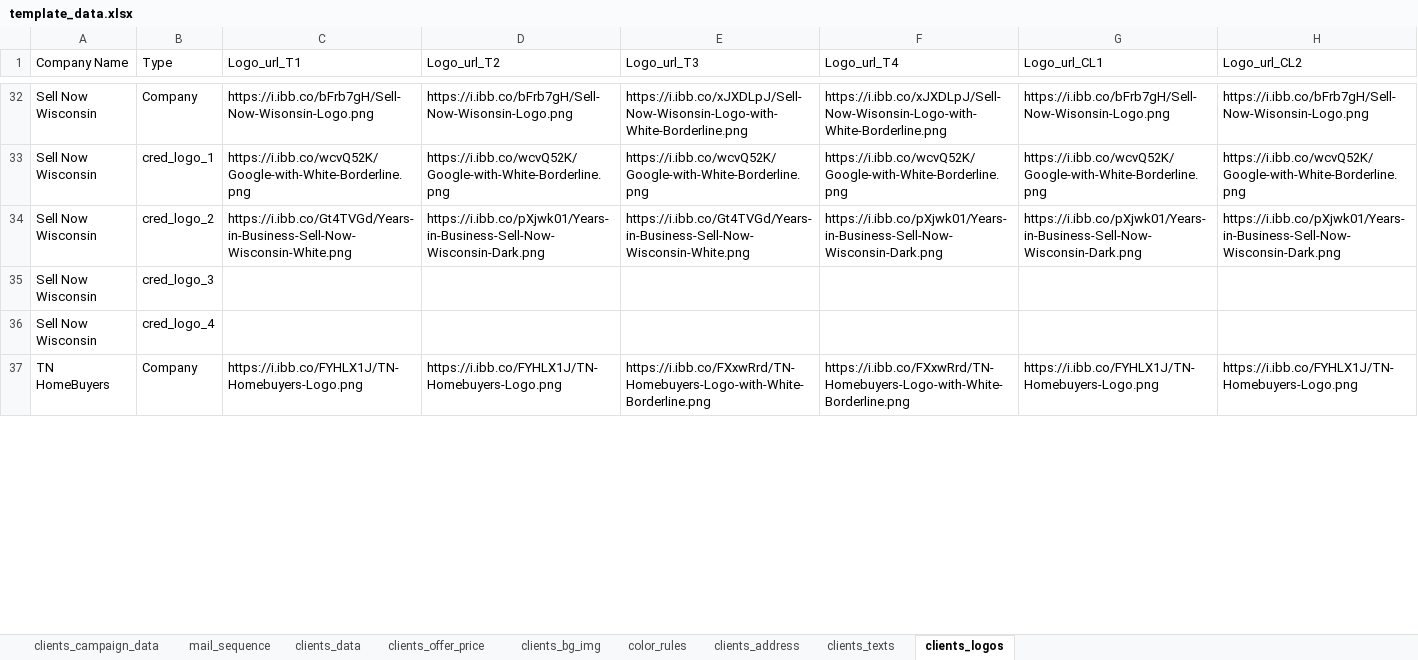
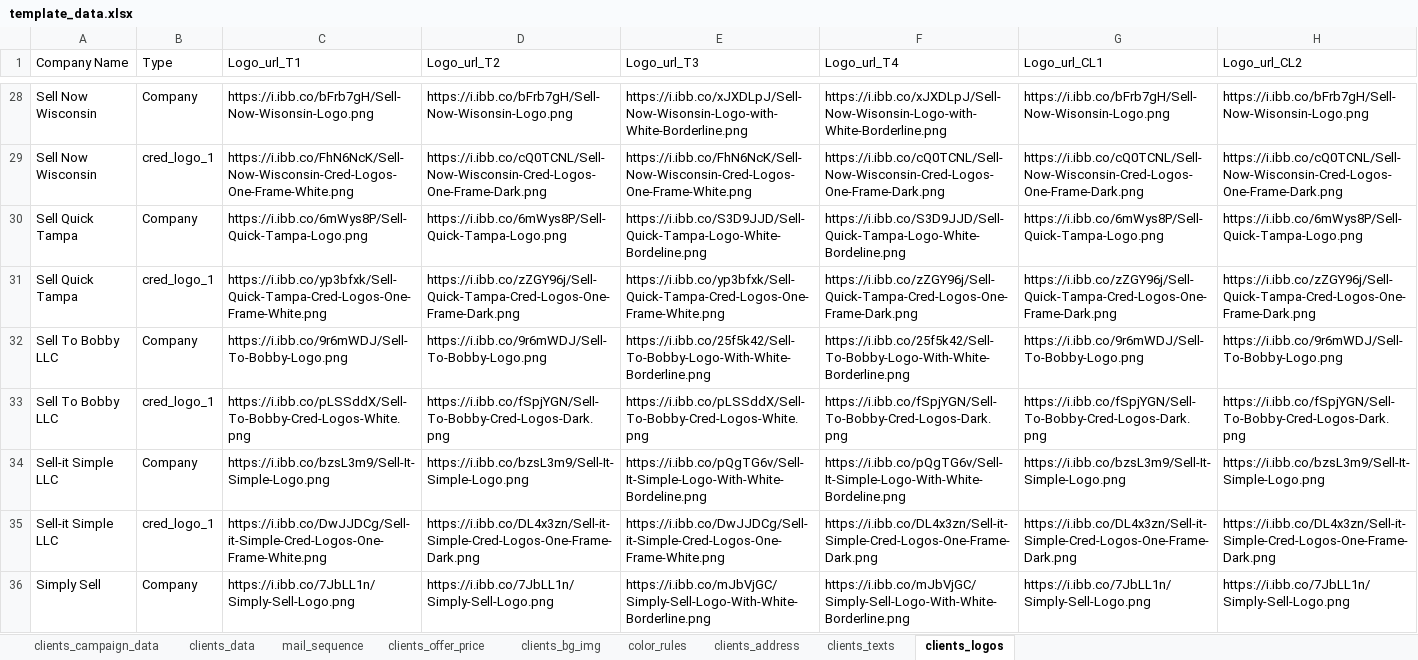
Before and after one commit to ignacioaraya1995/direct_mail_V2, an Excel workbook: input/template_data.xlsx, sheet clients_logos, drawn as a sheet; only a part is shown, gaps mark what is left out; the shorter side is filled out with more unchanged rows; values as stored, in another font and other column widths than the file's, no cell formats; charts and pictures and table styles not drawn; removed rows and columns are numbered as before the commit, all else as after; the diff covers the shown part only; the diff names each change by its address in the sheet, - before the commit and + after, or states it on an @@ line.

```diff
--- a/input/template_data.xlsx (sheet clients_logos)
+++ b/input/template_data.xlsx (sheet clients_logos)
@@ sheet tab order changed: clients_campaign_data | clients_data | mail_sequence | clients_offer_price | clients_bg_img | color_rules | clients_address | clients_texts | clients_logos @@
-C29 (Logo_url_T1): https://i.ibb.co/wcvQ52K/Google-with-White-Borderline.png
+C29 (Logo_url_T1): https://i.ibb.co/FhN6NcK/Sell-Now-Wisconsin-Cred-Logos-One-Frame-White.png
-D29 (Logo_url_T2): https://i.ibb.co/wcvQ52K/Google-with-White-Borderline.png
+D29 (Logo_url_T2): https://i.ibb.co/cQ0TCNL/Sell-Now-Wisconsin-Cred-Logos-One-Frame-Dark.png
-E29 (Logo_url_T3): https://i.ibb.co/wcvQ52K/Google-with-White-Borderline.png
+E29 (Logo_url_T3): https://i.ibb.co/FhN6NcK/Sell-Now-Wisconsin-Cred-Logos-One-Frame-White.png
-F29 (Logo_url_T4): https://i.ibb.co/wcvQ52K/Google-with-White-Borderline.png
+F29 (Logo_url_T4): https://i.ibb.co/cQ0TCNL/Sell-Now-Wisconsin-Cred-Logos-One-Frame-Dark.png
-G29 (Logo_url_CL1): https://i.ibb.co/wcvQ52K/Google-with-White-Borderline.png
+G29 (Logo_url_CL1): https://i.ibb.co/cQ0TCNL/Sell-Now-Wisconsin-Cred-Logos-One-Frame-Dark.png
-H29 (Logo_url_CL2): https://i.ibb.co/wcvQ52K/Google-with-White-Borderline.png
+H29 (Logo_url_CL2): https://i.ibb.co/cQ0TCNL/Sell-Now-Wisconsin-Cred-Logos-One-Frame-Dark.png
-row 34: Sell Now Wisconsin | cred_logo_2 | https://i.ibb.co/Gt4TVGd/Years-in-Business-Sell-Now-Wisconsin-White.png | https://i.ibb.co/pXjwk01/Years-in-Business-Sell-Now-Wisconsin-Dark.png | https://i.ibb.co/Gt4TVGd/Years-in-Business-Sell-Now-Wisconsin-White.png | https://i.ibb.co/pXjwk01/Years-in-Business-Sell-Now-Wisconsin-Dark.png | https://i.ibb.co/pXjwk01/Years-in-Business-Sell-Now-Wisconsin-Dark.png | https://i.ibb.co/pXjwk01/Years-in-Business-Sell-Now-Wisconsin-Dark.png
-row 35: Sell Now Wisconsin | cred_logo_3
-row 36: Sell Now Wisconsin | cred_logo_4
@@ row 47 moved to row 30: Sell Quick Tampa @@
+row 31: Sell Quick Tampa | cred_logo_1 | https://i.ibb.co/yp3bfxk/Sell-Quick-Tampa-Cred-Logos-One-Frame-White.png | https://i.ibb.co/zZGY96j/Sell-Quick-Tampa-Cred-Logos-One-Frame-Dark.png | https://i.ibb.co/yp3bfxk/Sell-Quick-Tampa-Cred-Logos-One-Frame-White.png | https://i.ibb.co/zZGY96j/Sell-Quick-Tampa-Cred-Logos-One-Frame-Dark.png | https://i.ibb.co/zZGY96j/Sell-Quick-Tampa-Cred-Logos-One-Frame-Dark.png | https://i.ibb.co/zZGY96j/Sell-Quick-Tampa-Cred-Logos-One-Frame-Dark.png
+row 32: Sell To Bobby LLC | Company | https://i.ibb.co/9r6mWDJ/Sell-To-Bobby-Logo.png | https://i.ibb.co/9r6mWDJ/Sell-To-Bobby-Logo.png | https://i.ibb.co/25f5k42/Sell-To-Bobby-Logo-With-White-Borderline.png | https://i.ibb.co/25f5k42/Sell-To-Bobby-Logo-With-White-Borderline.png | https://i.ibb.co/9r6mWDJ/Sell-To-Bobby-Logo.png | https://i.ibb.co/9r6mWDJ/Sell-To-Bobby-Logo.png
+row 33: Sell To Bobby LLC | cred_logo_1 | https://i.ibb.co/pLSSddX/Sell-To-Bobby-Cred-Logos-White.png | https://i.ibb.co/fSpjYGN/Sell-To-Bobby-Cred-Logos-Dark.png | https://i.ibb.co/pLSSddX/Sell-To-Bobby-Cred-Logos-White.png | https://i.ibb.co/fSpjYGN/Sell-To-Bobby-Cred-Logos-Dark.png | https://i.ibb.co/fSpjYGN/Sell-To-Bobby-Cred-Logos-Dark.png | https://i.ibb.co/fSpjYGN/Sell-To-Bobby-Cred-Logos-Dark.png
@@ row 67 moved to row 34: Sell-it Simple LLC @@
+row 35: Sell-it Simple LLC | cred_logo_1 | https://i.ibb.co/DwJJDCg/Sell-it-Simple-Cred-Logos-One-Frame-White.png | https://i.ibb.co/DL4x3zn/Sell-it-Simple-Cred-Logos-One-Frame-Dark.png | https://i.ibb.co/DwJJDCg/Sell-it-Simple-Cred-Logos-One-Frame-White.png | https://i.ibb.co/DL4x3zn/Sell-it-Simple-Cred-Logos-One-Frame-Dark.png | https://i.ibb.co/DL4x3zn/Sell-it-Simple-Cred-Logos-One-Frame-Dark.png | https://i.ibb.co/DL4x3zn/Sell-it-Simple-Cred-Logos-One-Frame-Dark.png
@@ row 72 moved to row 36: Simply Sell @@
```
Also changed, not shown: 20 added rows, 50 removed rows, 5 moved rows and 41 edited cells elsewhere in this sheet, sheet clients_texts, sheet color_rules, sheet clients_data, sheet clients_bg_img, sheet clients_address, sheet clients_offer_price, 2 more sheets, cell formats, 6 other files.
